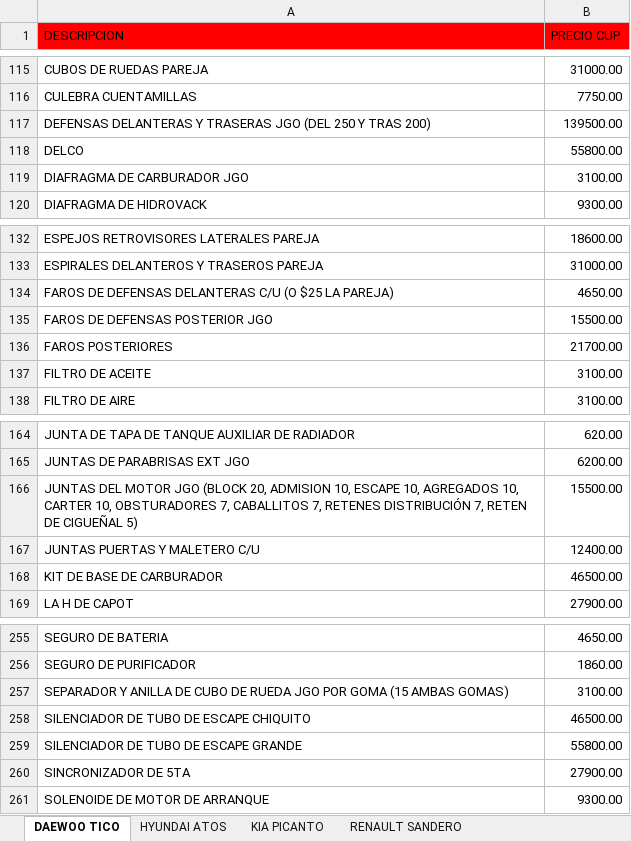
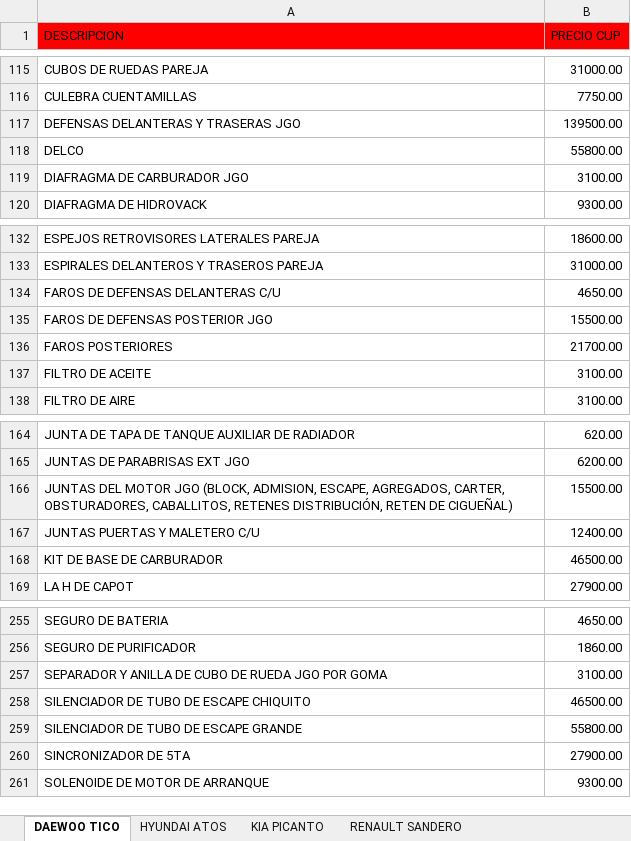
Before and after one commit to info-toditico/info-toditico.github.io, an Excel workbook: clientes/files/TODITICO_CATÁLOGO.xlsx, sheet DAEWOO TICO, drawn as a sheet; only a part is shown, gaps mark what is left out; values as stored, in another font and other column widths than the file's, no borders; the diff covers the shown part only; the diff names each change by its address in the sheet, - before the commit and + after, or states it on an @@ line.

```diff
--- a/clientes/files/TODITICO_CATÁLOGO.xlsx (sheet DAEWOO TICO)
+++ b/clientes/files/TODITICO_CATÁLOGO.xlsx (sheet DAEWOO TICO)
-A117 (DESCRIPCION): DEFENSAS DELANTERAS Y TRASERAS JGO (DEL 250 Y TRAS 200)
+A117 (DESCRIPCION): DEFENSAS DELANTERAS Y TRASERAS JGO
-A134 (DESCRIPCION): FAROS DE DEFENSAS DELANTERAS C/U (O $25 LA PAREJA)
+A134 (DESCRIPCION): FAROS DE DEFENSAS DELANTERAS C/U
-A166 (DESCRIPCION): …MOTOR JGO (BLOCK 20, ADMISION 10, ESCAPE 10, AGREGADOS 10, CARTER 10, OBSTURADORES 7, CABALLITOS 7, RETENES DISTRIBUCIÓN 7, RETEN DE CIGUEÑAL 5)
+A166 (DESCRIPCION): …MOTOR JGO (BLOCK, ADMISION, ESCAPE, AGREGADOS, CARTER, OBSTURADORES, CABALLITOS, RETENES DISTRIBUCIÓN, RETEN DE CIGUEÑAL)
-A257 (DESCRIPCION): …POR GOMA (15 AMBAS GOMAS)
+A257 (DESCRIPCION): …POR GOMA
```
Also changed, not shown: 7 edited cells elsewhere in this sheet, sheet RENAULT SANDERO, 1 other file.
